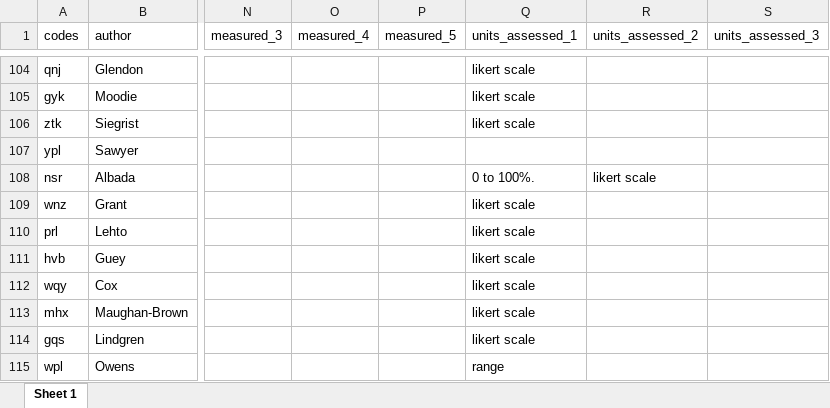
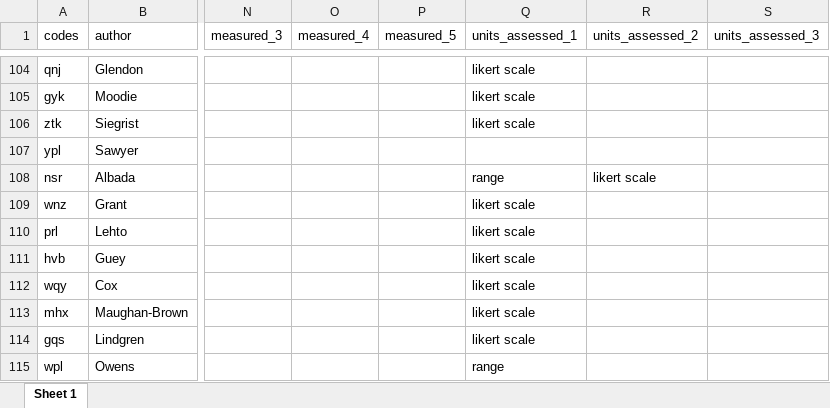
Before and after one commit to cdsbasel/temp_riskperception, an Excel workbook: data/df_final_codes.xlsx, sheet Sheet 1, drawn as a sheet; only a part is shown, gaps mark what is left out; values as stored, in another font and other column widths than the file's, no borders; the diff names each change by its address in the sheet, - before the commit and + after, or states it on an @@ line.

Commit message:
update
updated some lines in variables units_assessed

```diff
--- a/data/df_final_codes.xlsx (sheet Sheet 1)
+++ b/data/df_final_codes.xlsx (sheet Sheet 1)
-Q108 (units_assessed_1): 0 to 100%.
+Q108 (units_assessed_1): range
```
Also changed, not shown: 3 other files.
